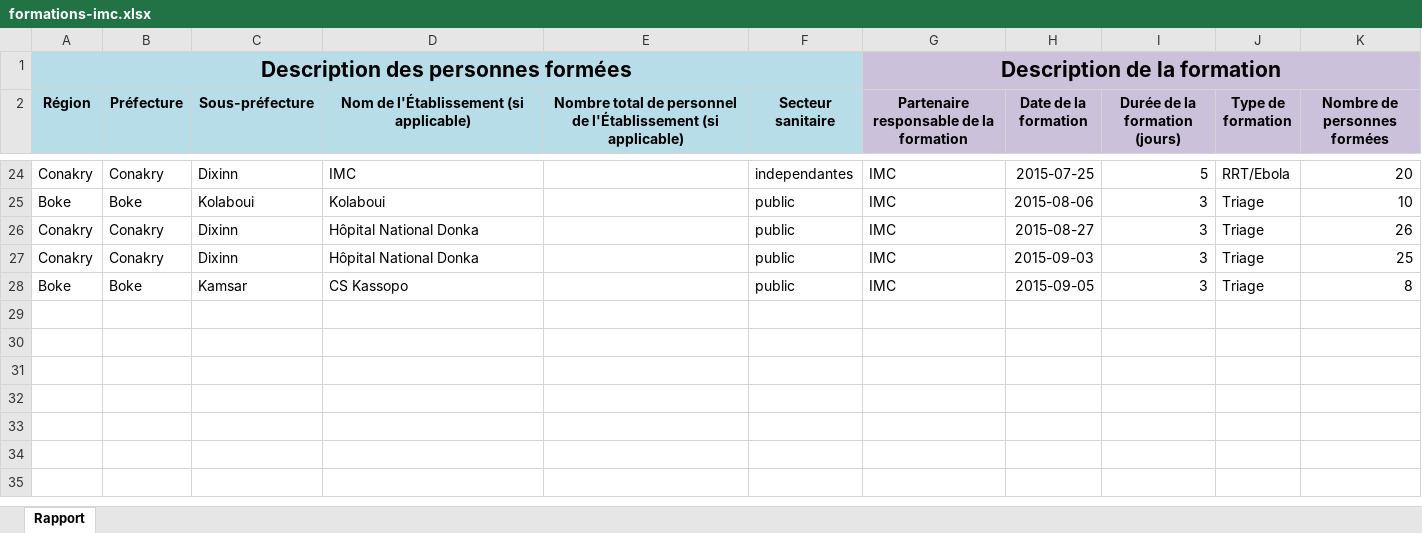
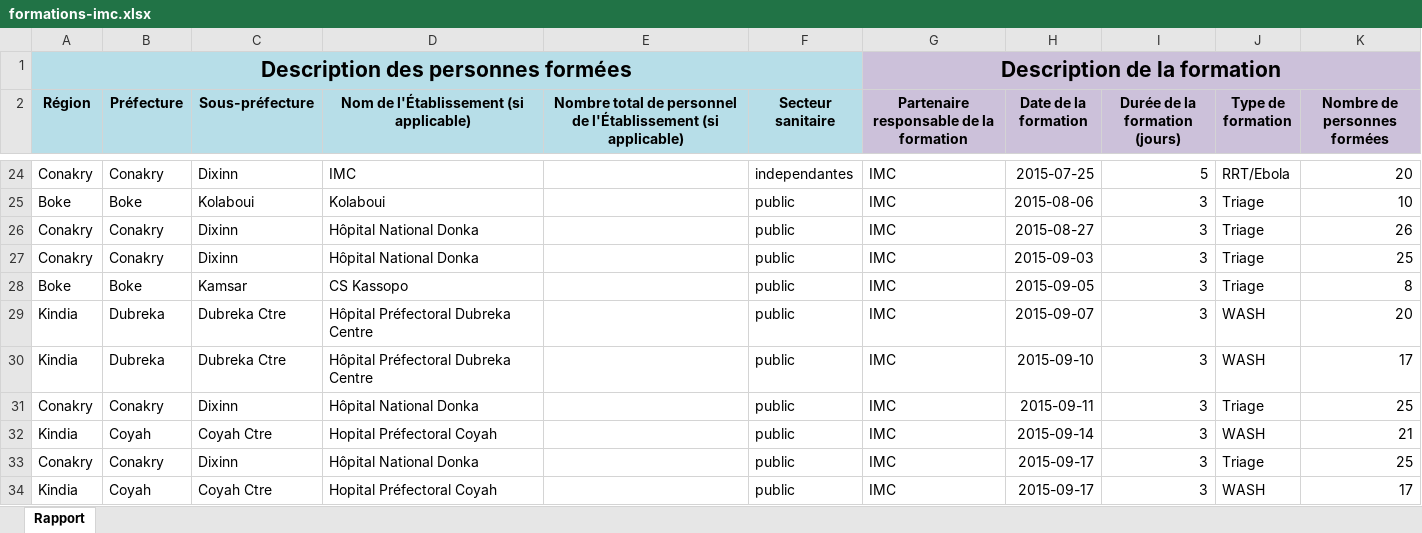
Before and after one commit to OCHA-DAP/guinea-ipc, an Excel workbook: Uploads/IMC IPC uploads/formations-imc.xlsx, sheet Rapport, drawn as a sheet; only a part is shown, gaps mark what is left out; values as stored, in another font and other column widths than the file's, no borders; the diff names each change by its address in the sheet, - before the commit and + after, or states it on an @@ line.

```diff
--- a/Uploads/IMC IPC uploads/formations-imc.xlsx (sheet Rapport)
+++ b/Uploads/IMC IPC uploads/formations-imc.xlsx (sheet Rapport)
+row 29: Kindia | Dubreka | Dubreka Ctre | Hôpital Préfectoral Dubreka Centre |  | public | IMC | 2015-09-07 | 3 | WASH | 20
+row 30: Kindia | Dubreka | Dubreka Ctre | Hôpital Préfectoral Dubreka Centre |  | public | IMC | 2015-09-10 | 3 | WASH | 17
+row 31: Conakry | Conakry | Dixinn | Hôpital National Donka |  | public | IMC | 2015-09-11 | 3 | Triage | 25
+row 32: Kindia | Coyah | Coyah Ctre | Hopital Préfectoral Coyah |  | public | IMC | 2015-09-14 | 3 | WASH | 21
+row 33: Conakry | Conakry | Dixinn | Hôpital National Donka |  | public | IMC | 2015-09-17 | 3 | Triage | 25
+row 34: Kindia | Coyah | Coyah Ctre | Hopital Préfectoral Coyah |  | public | IMC | 2015-09-17 | 3 | WASH | 17
```
Also changed, not shown: Uploads/Jhpiego IPC uploads/formations-jhpiego.xlsx, Uploads/PU AMI IPC uploads/formations-pu-ami.xlsx, 8 other files.
